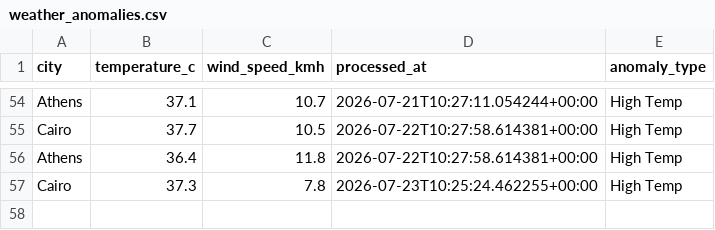
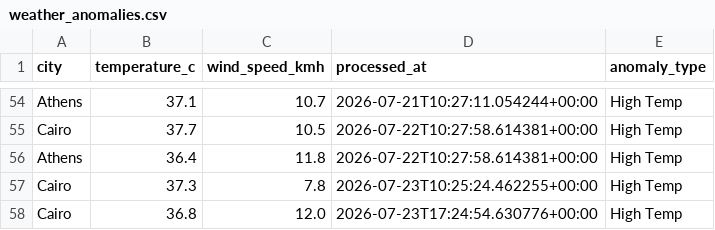
Before and after one commit to ckopsacheilis/weather-anomaly-tracker, a CSV file: data/weather_anomalies.csv, drawn as a sheet; only a part is shown, gaps mark what is left out.

```diff
--- a/data/weather_anomalies.csv
+++ b/data/weather_anomalies.csv
@@ -57 +57,2 @@ Athens,36.4,11.8,2026-07-22T10:27:58.614381+00:00,High Temp
 Cairo,37.3,7.8,2026-07-23T10:25:24.462255+00:00,High Temp
+Cairo,36.8,12.0,2026-07-23T17:24:54.630776+00:00,High Temp
```
